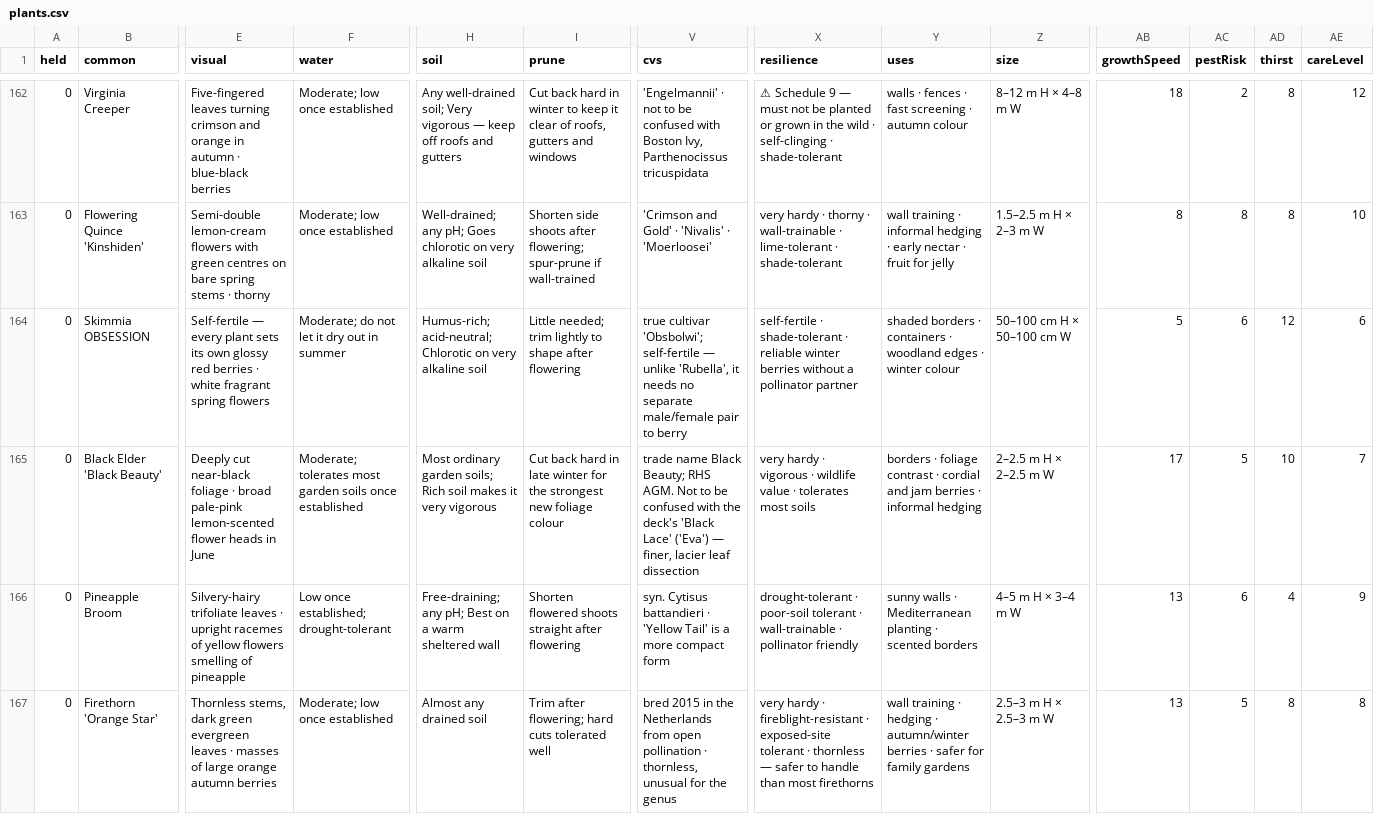
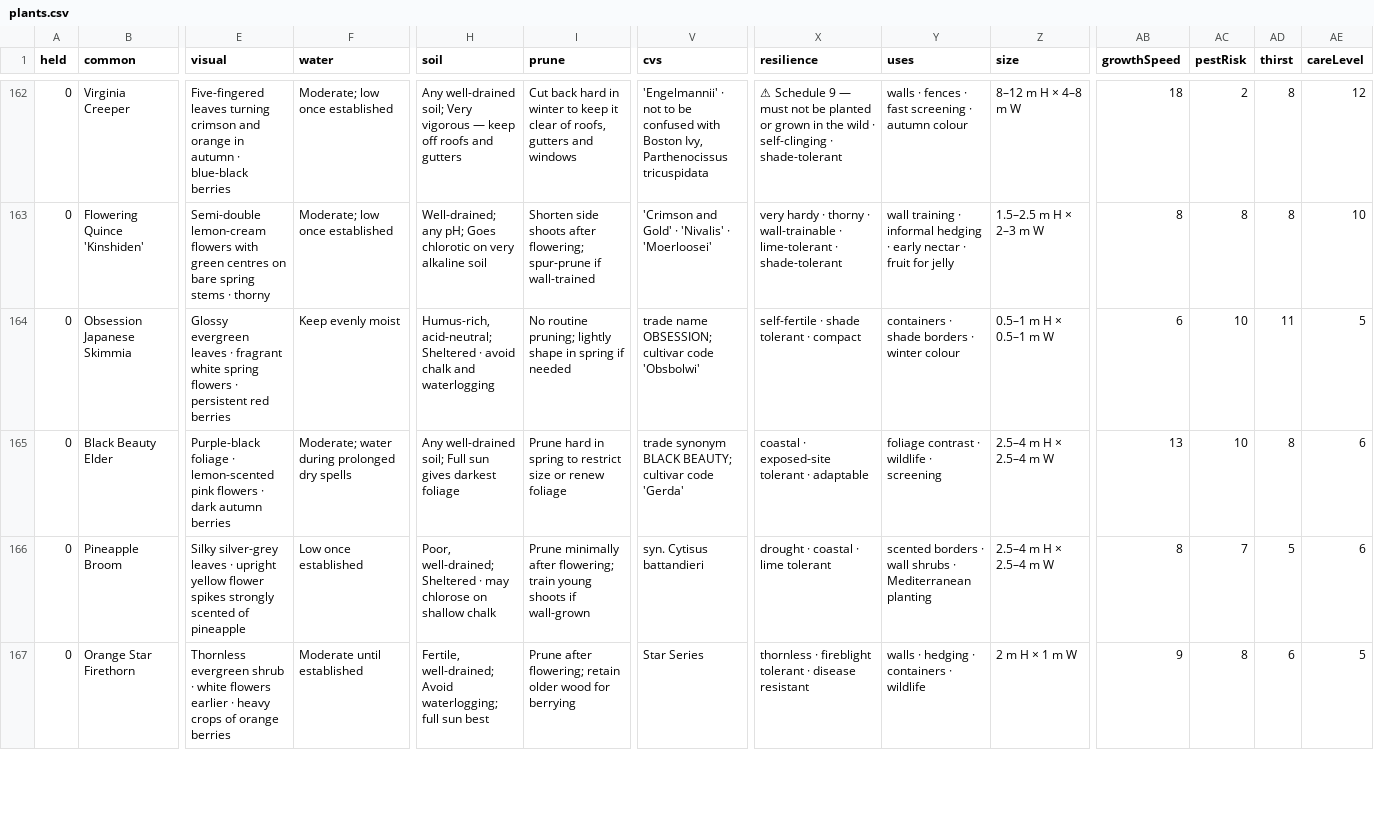
Before and after one commit to oscarhurman39-sys/Timber, a CSV file: plants.csv, drawn as a sheet; only a part is shown, gaps mark what is left out; removed rows and columns are numbered as before the commit, all else as after; rows hold the shown columns only; the diff covers the shown part only; the diff names each change by its address in the sheet, - before the commit and + after, or states it on an @@ line.

```diff
--- a/plants.csv
+++ b/plants.csv
-row 164: 0 | Skimmia OBSESSION | Self-fertile — every plant sets its own glossy red berries · white fragrant spring flowers | Moderate; do not let it dry out in summer | Humus-rich; acid-neutral; Chlorotic on very alkaline soil | Little needed; trim lightly to shape after flowering | true cultivar 'Obsbolwi'; self-fertile — unlike 'Rubella', it needs no separate male/female pair to berry | self-fertile · shade-tolerant · reliable winter berries without a pollinator partner | shaded borders · containers · woodland edges · winter colour | 50–100 cm H × 50–100 cm W | 5 | 6 | 12 | 6
-row 165: 0 | Black Elder 'Black Beauty' | Deeply cut near-black foliage · broad pale-pink lemon-scented flower heads in June | Moderate; tolerates most garden soils once established | Most ordinary garden soils; Rich soil makes it very vigorous | Cut back hard in late winter for the strongest new foliage colour | trade name Black Beauty; RHS AGM. Not to be confused with the deck's 'Black Lace' ('Eva') — finer, lacier leaf dissection | very hardy · vigorous · wildlife value · tolerates most soils | borders · foliage contrast · cordial and jam berries · informal hedging | 2–2.5 m H × 2–2.5 m W | 17 | 5 | 10 | 7
+row 164: 0 | Obsession Japanese Skimmia | Glossy evergreen leaves · fragrant white spring flowers · persistent red berries | Keep evenly moist | Humus-rich, acid-neutral; Sheltered · avoid chalk and waterlogging | No routine pruning; lightly shape in spring if needed | trade name OBSESSION; cultivar code 'Obsbolwi' | self-fertile · shade tolerant · compact | containers · shade borders · winter colour | 0.5–1 m H × 0.5–1 m W | 6 | 10 | 11 | 5
+row 165: 0 | Black Beauty Elder | Purple-black foliage · lemon-scented pink flowers · dark autumn berries | Moderate; water during prolonged dry spells | Any well-drained soil; Full sun gives darkest foliage | Prune hard in spring to restrict size or renew foliage | trade synonym BLACK BEAUTY; cultivar code 'Gerda' | coastal · exposed-site tolerant · adaptable | foliage contrast · wildlife · screening | 2.5–4 m H × 2.5–4 m W | 13 | 10 | 8 | 6
-E166 (visual): Silvery-hairy trifoliate leaves · upright racemes of yellow flowers smelling of pineapple
+E166 (visual): Silky silver-grey leaves · upright yellow flower spikes strongly scented of pineapple
-F166 (water): Low once established; drought-tolerant
+F166 (water): Low once established
-H166 (soil): Free-draining; any pH; Best on a warm sheltered wall
+H166 (soil): Poor, well-drained; Sheltered · may chlorose on shallow chalk
-I166 (prune): Shorten flowered shoots straight after flowering
+I166 (prune): Prune minimally after flowering; train young shoots if wall-grown
-V166 (cvs): syn. Cytisus battandieri · 'Yellow Tail' is a more compact form
+V166 (cvs): syn. Cytisus battandieri
-X166 (resilience): drought-tolerant · poor-soil tolerant · wall-trainable · pollinator friendly
+X166 (resilience): drought · coastal · lime tolerant
-Y166 (uses): sunny walls · Mediterranean planting · scented borders
+Y166 (uses): scented borders · wall shrubs · Mediterranean planting
-Z166 (size): 4–5 m H × 3–4 m W
+Z166 (size): 2.5–4 m H × 2.5–4 m W
-AB166 (growthSpeed): 13
+AB166 (growthSpeed): 8
-AC166 (pestRisk): 6
+AC166 (pestRisk): 7
-AD166 (thirst): 4
+AD166 (thirst): 5
-AE166 (careLevel): 9
+AE166 (careLevel): 6
-row 167: 0 | Firethorn 'Orange Star' | Thornless stems, dark green evergreen leaves · masses of large orange autumn berries | Moderate; low once established | Almost any drained soil | Trim after flowering; hard cuts tolerated well | bred 2015 in the Netherlands from open pollination · thornless, unusual for the genus | very hardy · fireblight-resistant · exposed-site tolerant · thornless — safer to handle than most firethorns | wall training · hedging · autumn/winter berries · safer for family gardens | 2.5–3 m H × 2.5–3 m W | 13 | 5 | 8 | 8
+row 167: 0 | Orange Star Firethorn | Thornless evergreen shrub · white flowers earlier · heavy crops of orange berries | Moderate until established | Fertile, well-drained; Avoid waterlogging; full sun best | Prune after flowering; retain older wood for berrying | Star Series | thornless · fireblight tolerant · disease resistant | walls · hedging · containers · wildlife | 2 m H × 1 m W | 9 | 8 | 6 | 5
```
Also changed, not shown: 16 edited cells elsewhere in this file, 2 other files.
